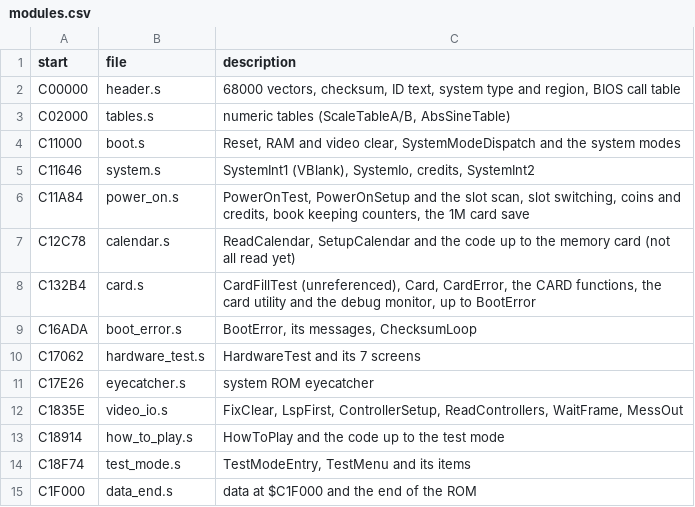
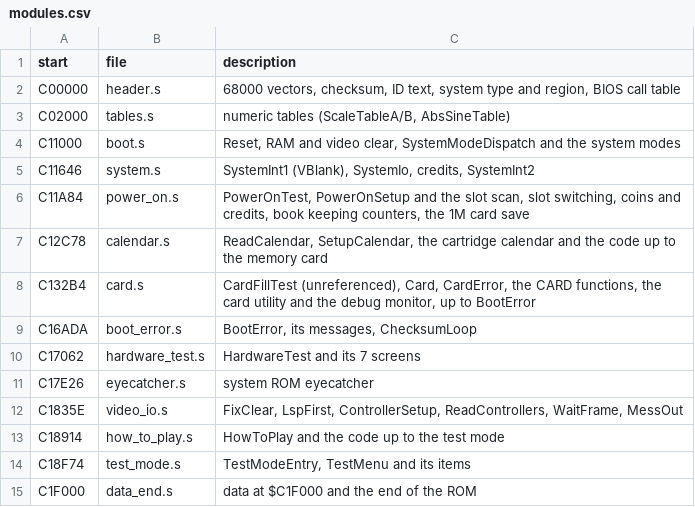
Before and after one commit to Raphael-Boichot/Neo-Geo-sp-s2-bios-disassembly, a CSV file: symbols/modules.csv, drawn as a sheet.

```diff
--- a/symbols/modules.csv
+++ b/symbols/modules.csv
@@ -6,3 +6,3 @@ C11646,system.s,"SystemInt1 (VBlank), SystemIo, credits, SystemInt2"
 C11A84,power_on.s,"PowerOnTest, PowerOnSetup and the slot scan, slot switching, coins and credits, book keeping counters, the 1M card save"
-C12C78,calendar.s,"ReadCalendar, SetupCalendar and the code up to the memory card (not all read yet)"
+C12C78,calendar.s,"ReadCalendar, SetupCalendar, the cartridge calendar and the code up to the memory card"
 C132B4,card.s,"CardFillTest (unreferenced), Card, CardError, the CARD functions, the card utility and the debug monitor, up to BootError"
```
Also changed, not shown: symbols/regions.csv, 6 other files.
